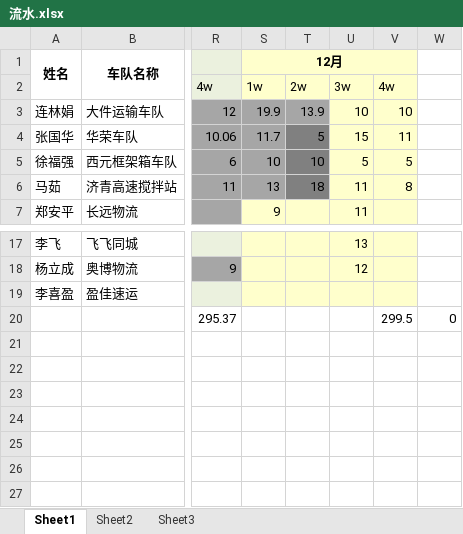
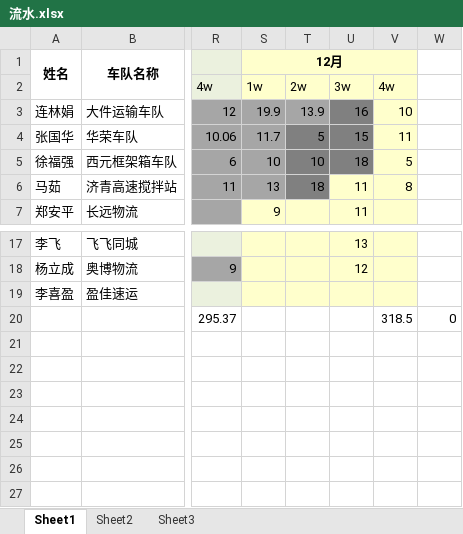
Before and after one commit to roadstoneydd/ydd, an Excel workbook: 财务/流水.xlsx, sheet Sheet1, drawn as a sheet; only a part is shown, gaps mark what is left out; values as stored, in another font and other column widths than the file's, no borders; the diff names each change by its address in the sheet, - before the commit and + after, or states it on an @@ line.

```diff
--- a/财务/流水.xlsx (sheet Sheet1)
+++ b/财务/流水.xlsx (sheet Sheet1)
-U3: 10
+U3: 16
-U3:U5 fill: #FFFFCC
+U3:U5 fill: #808080
-U5: 5
+U5: 18
-V20: 299.5
+V20: 318.5
```
Also changed, not shown: 财务/财务对账表.xlsx.
